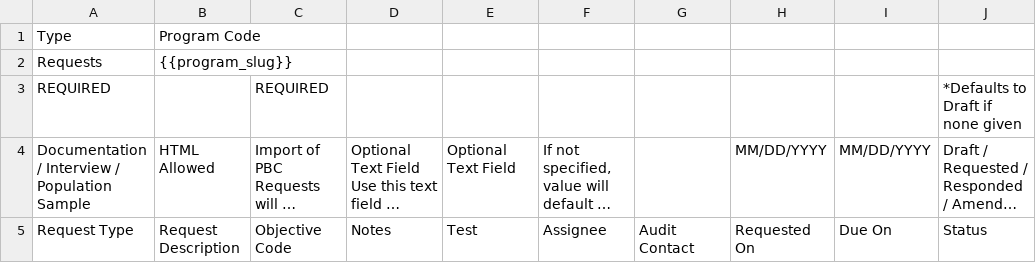
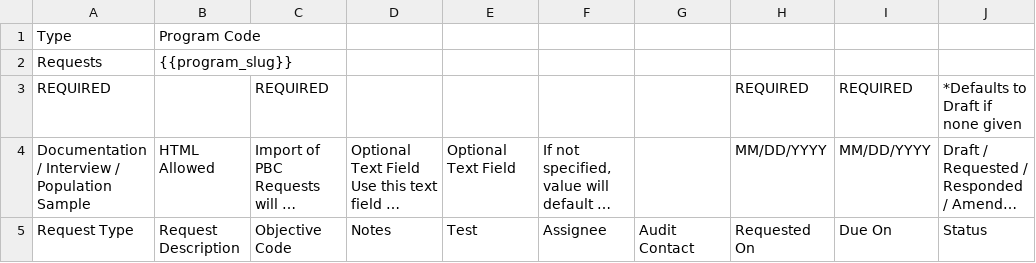
Before and after one commit to zidarsk8/ggrc-core, a CSV file: src/ggrc/templates/csv_files/Request_Import_Template.csv, drawn as a sheet; long unchanged cells end in …; the diff names each change by its address in the sheet, - before the commit and + after, or states it on an @@ line.

Commit message:
Enforce due/requested date requirement  on Request import.

```diff
--- a/src/ggrc/templates/csv_files/Request_Import_Template.csv
+++ b/src/ggrc/templates/csv_files/Request_Import_Template.csv
-H3: (empty)
+H3: REQUIRED
-I3: (empty)
+I3: REQUIRED
```
Also changed, not shown: 2 other files.
